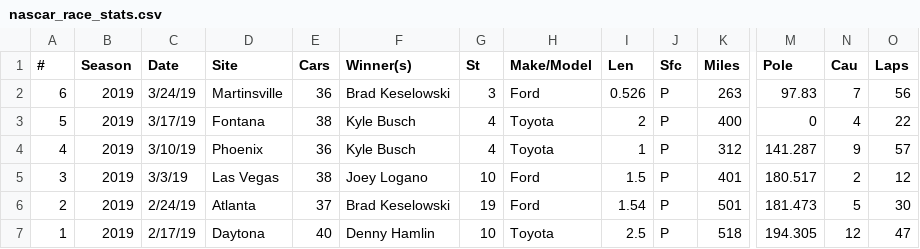
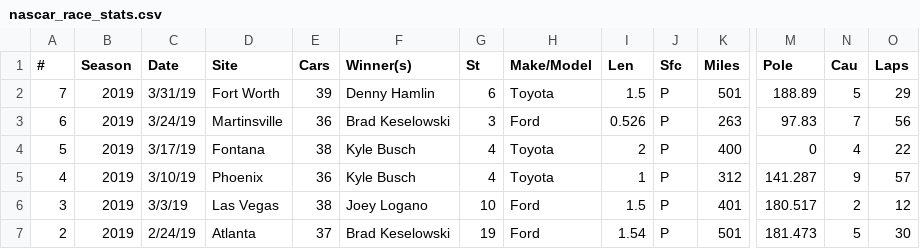
Before and after one commit to aarongaither/gnascar, a CSV file: srv/splunk/etc/apps/GNASCAR/lookups/nascar_race_stats.csv, drawn as a sheet; only a part is shown, gaps mark what is left out; the shorter side is filled out with more unchanged rows; rows hold the shown columns only; the diff names each change by its address in the sheet, - before the commit and + after, or states it on an @@ line.

```diff
--- a/srv/splunk/etc/apps/GNASCAR/lookups/nascar_race_stats.csv
+++ b/srv/splunk/etc/apps/GNASCAR/lookups/nascar_race_stats.csv
+row 2: 7 | 2019 | 3/31/19 | Fort Worth | 39 | Denny Hamlin | 6 | Toyota | 1.5 | P | 501 | 188.89 | 5 | 29
```
Also changed, not shown: srv/splunk/etc/apps/GNASCAR/lookups/gnascar_standings.csv, srv/splunk/etc/apps/GNASCAR/lookups/nascar_driver_stats.csv, 1 other file.
